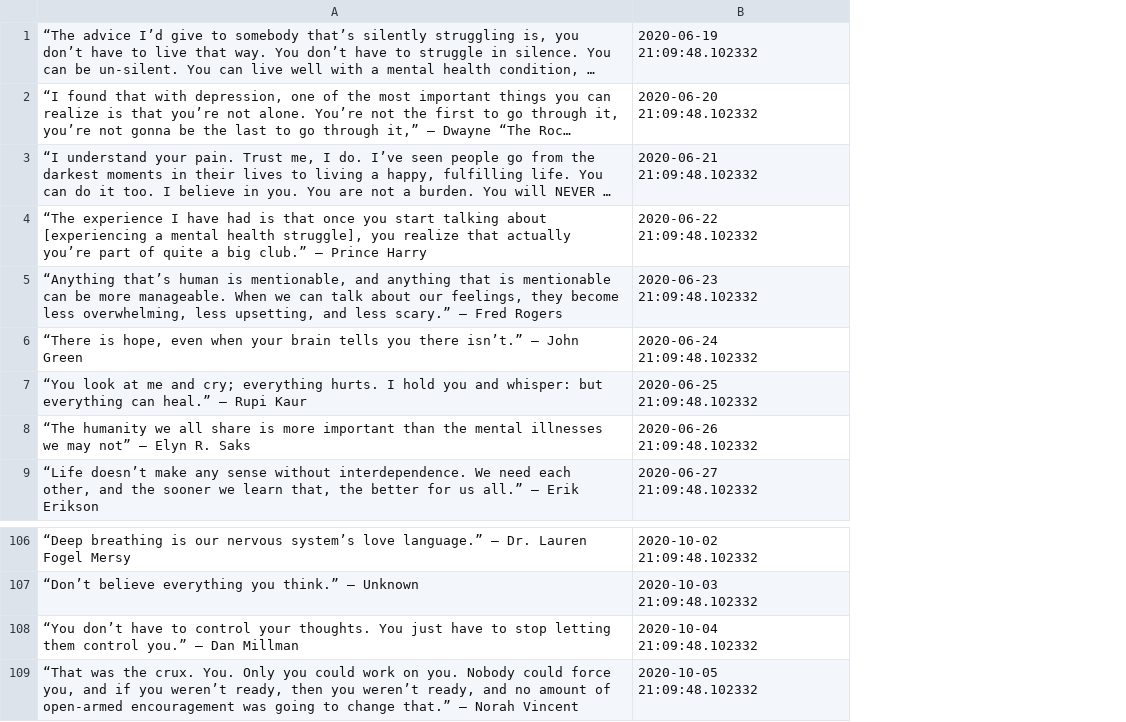
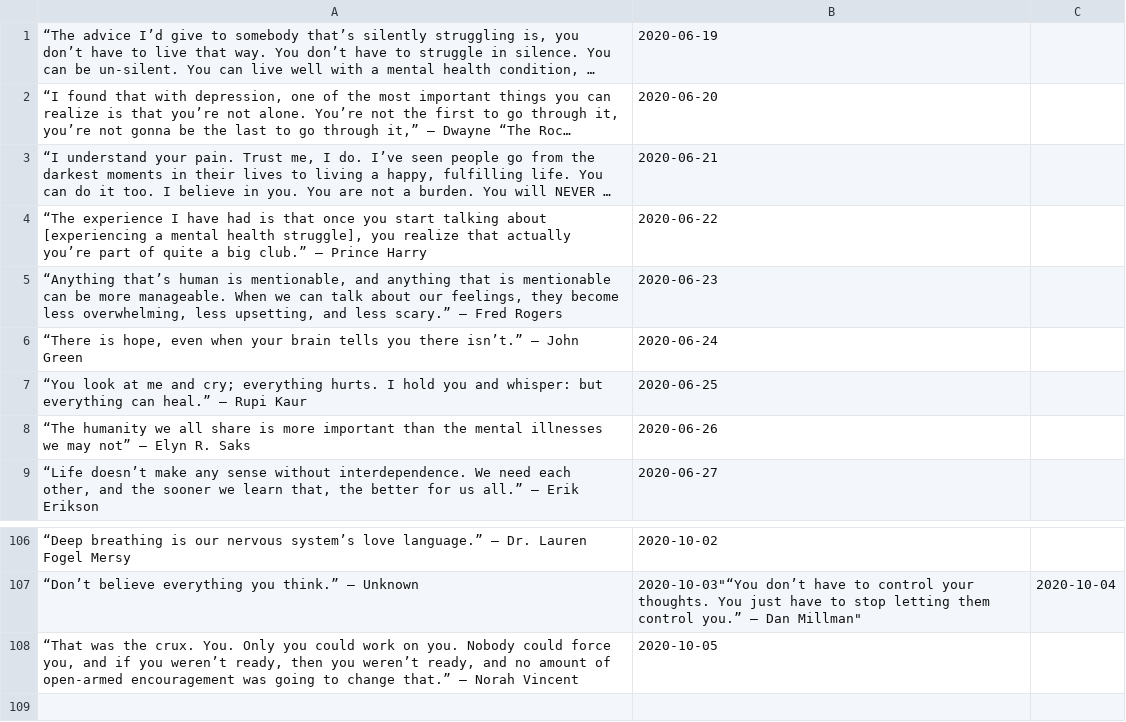
Before and after one commit to linearsachin/mhwc, a CSV file: qoutes.csv, drawn as a sheet; only a part is shown, gaps mark what is left out; long unchanged cells end in …; removed rows and columns are numbered as before the commit, all else as after; the diff names each change by its address in the sheet, - before the commit and + after, or states it on an @@ line.

```diff
--- a/qoutes.csv
+++ b/qoutes.csv
-column B, rows 1-9: 2020-06-19 21:09:48.102332 | 2020-06-20 21:09:48.102332 | 2020-06-21 21:09:48.102332 | 2020-06-22 21:09:48.102332 | 2020-06-23 21:09:48.102332 | 2020-06-24 21:09:48.102332 | 2020-06-25 21:09:48.102332 | 2020-06-26 21:09:48.102332 | 2020-06-27 21:09:48.102332; rows 106-107: 2020-10-02 21:09:48.102332 | 2020-10-03 21:09:48.102332; row 109: 2020-10-05 21:09:48.102332
+column B, rows 1-9: 2020-06-19 | 2020-06-20 | 2020-06-21 | 2020-06-22 | 2020-06-23 | 2020-06-24 | 2020-06-25 | 2020-06-26 | 2020-06-27; rows 106-108: 2020-10-02 | 2020-10-03"“You don’t have to control your thoughts. You just have to stop letting them control you.” — Dan Millman" | 2020-10-05
+column C, row 107: 2020-10-04
-row 108: “You don’t have to control your thoughts. You just have to stop letting them control you.” — Dan Millman | 2020-10-04 21:09:48.102332
```
Also changed, not shown: 5 other files.
